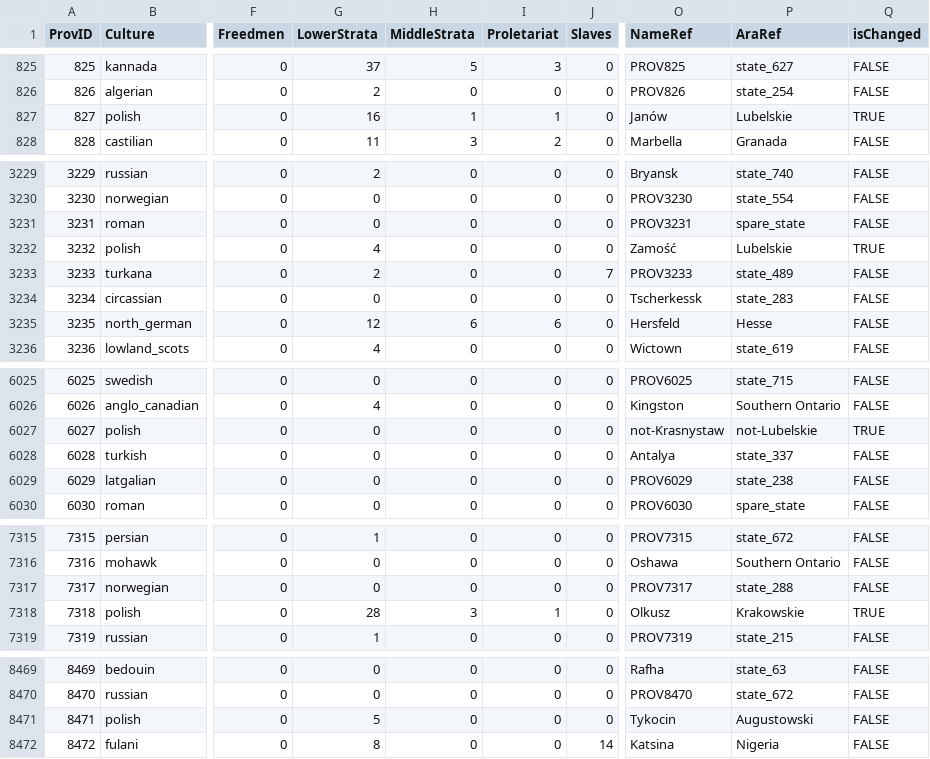
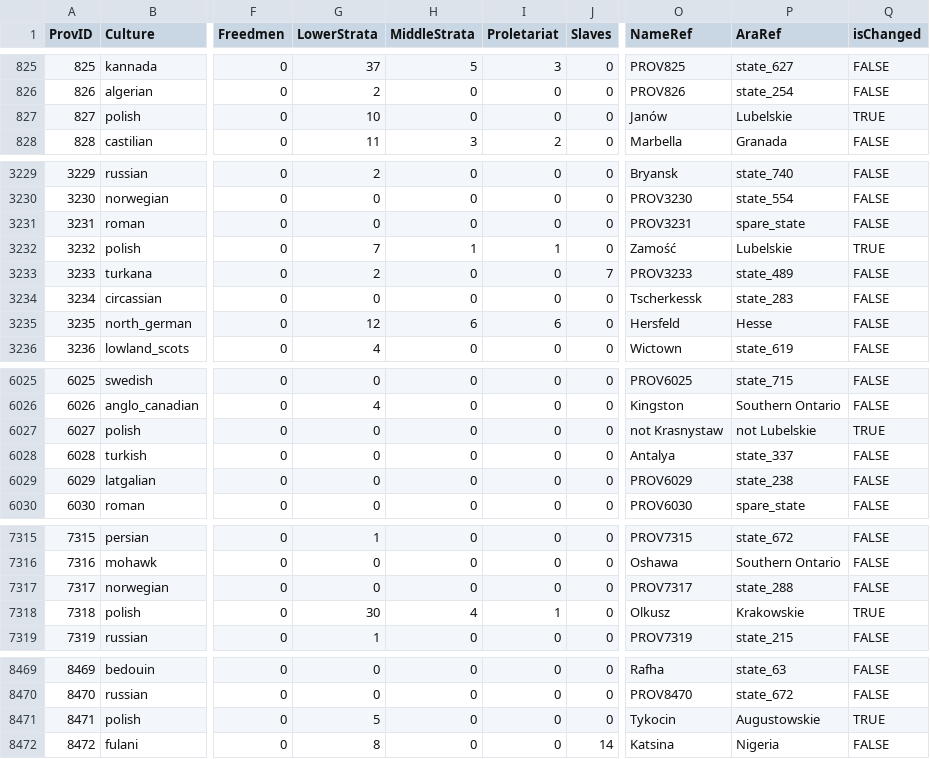
Before and after one commit to sobisonator/imp19c, a CSV file: map_data/pyParaMapEditor_imp19c/pyParaMapEditor_OUTPUT.csv, drawn as a sheet; only a part is shown, gaps mark what is left out; the diff covers the shown part only; the diff names each change by its address in the sheet, - before the commit and + after, or states it on an @@ line.

```diff
--- a/map_data/pyParaMapEditor_imp19c/pyParaMapEditor_OUTPUT.csv
+++ b/map_data/pyParaMapEditor_imp19c/pyParaMapEditor_OUTPUT.csv
-G827 (LowerStrata): 16
+G827 (LowerStrata): 10
-H827 (MiddleStrata): 1
+H827 (MiddleStrata): 0
-I827 (Proletariat): 1
+I827 (Proletariat): 0
-G3232 (LowerStrata): 4
+G3232 (LowerStrata): 7
-H3232 (MiddleStrata): 0
+H3232 (MiddleStrata): 1
-I3232 (Proletariat): 0
+I3232 (Proletariat): 1
-O6027 (NameRef): not-Krasnystaw
+O6027 (NameRef): not Krasnystaw
-P6027 (AraRef): not-Lubelskie
+P6027 (AraRef): not Lubelskie
-G7318 (LowerStrata): 28
+G7318 (LowerStrata): 30
-H7318 (MiddleStrata): 3
+H7318 (MiddleStrata): 4
-P8471 (AraRef): Augustowski
+P8471 (AraRef): Augustowskie
-Q8471 (isChanged): FALSE
+Q8471 (isChanged): TRUE
```
Also changed, not shown: 16 edited cells elsewhere in this file, 1 other file.
